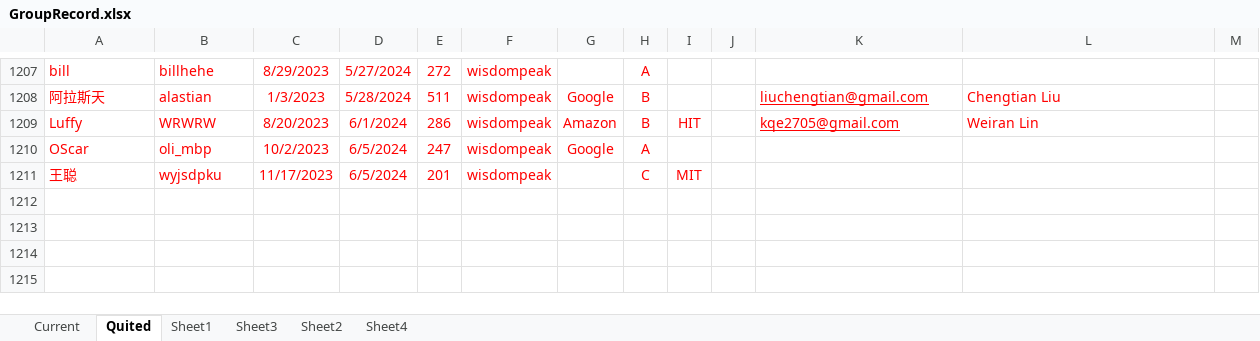
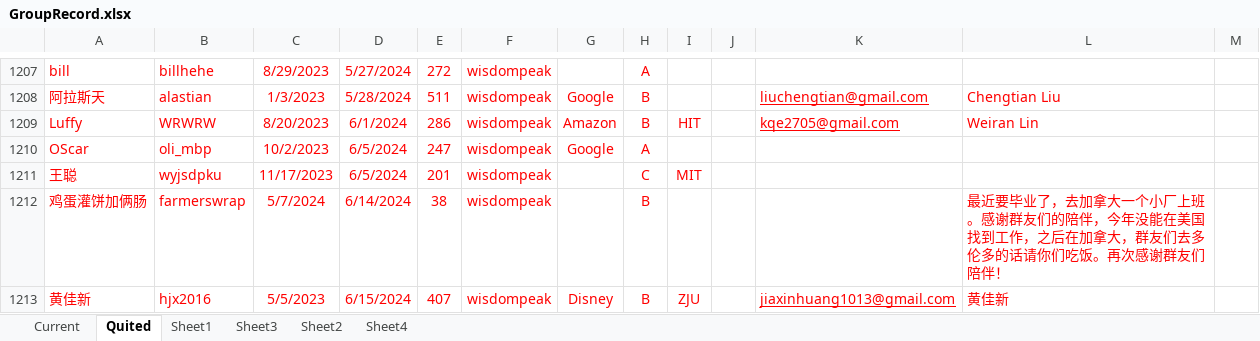
Before and after one commit to wisdompeak/lc-score-board, an Excel workbook: generateEXCEL/Data/Members/GroupRecord.xlsx, sheet Quited, drawn as a sheet; only a part is shown, gaps mark what is left out; values as stored, in another font and other column widths than the file's, no borders; the diff names each change by its address in the sheet, - before the commit and + after, or states it on an @@ line.

```diff
--- a/generateEXCEL/Data/Members/GroupRecord.xlsx (sheet Quited)
+++ b/generateEXCEL/Data/Members/GroupRecord.xlsx (sheet Quited)
+row 1212: 鸡蛋灌饼加俩肠 | farmerswrap | 5/7/2024 | 6/14/2024 | 38 | wisdompeak |  | B |  |  |  | 最近要毕业了，去加拿大一个小厂上班。感谢群友们的陪伴，今年没能在美国找到工作，之后在加拿大，群友们去多伦多的话请你们吃饭。再次感谢群友们陪伴！
+row 1213: 黄佳新 | hjx2016 | 5/5/2023 | 6/15/2024 | 407 | wisdompeak | Disney | B | ZJU |  | jiaxinhuang1013@gmail.com | 黄佳新
```
Also changed, not shown: sheet Current, generateEXCEL/index.xlsx, 18 other files.
